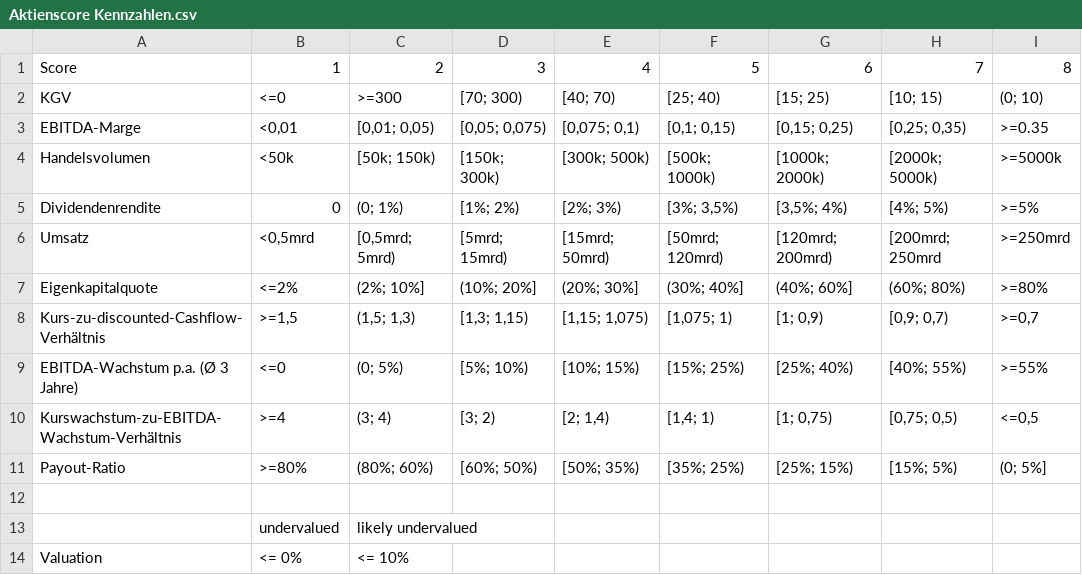
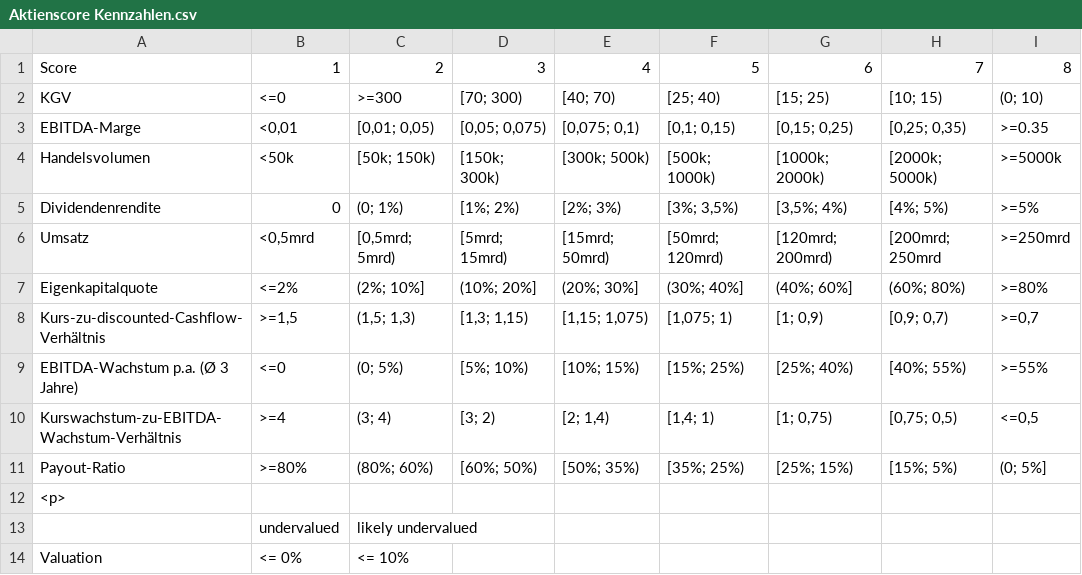
Before and after one commit to TomIrmler/stockevaluation, a CSV file: Aktienscore Kennzahlen.csv, drawn as a sheet; only a part is shown; the diff names each change by its address in the sheet, - before the commit and + after, or states it on an @@ line.

Commit message:
Update Aktienscore Kennzahlen.csv

```diff
--- a/Aktienscore Kennzahlen.csv
+++ b/Aktienscore Kennzahlen.csv
-A12: (empty)
+A12: <p>
```
